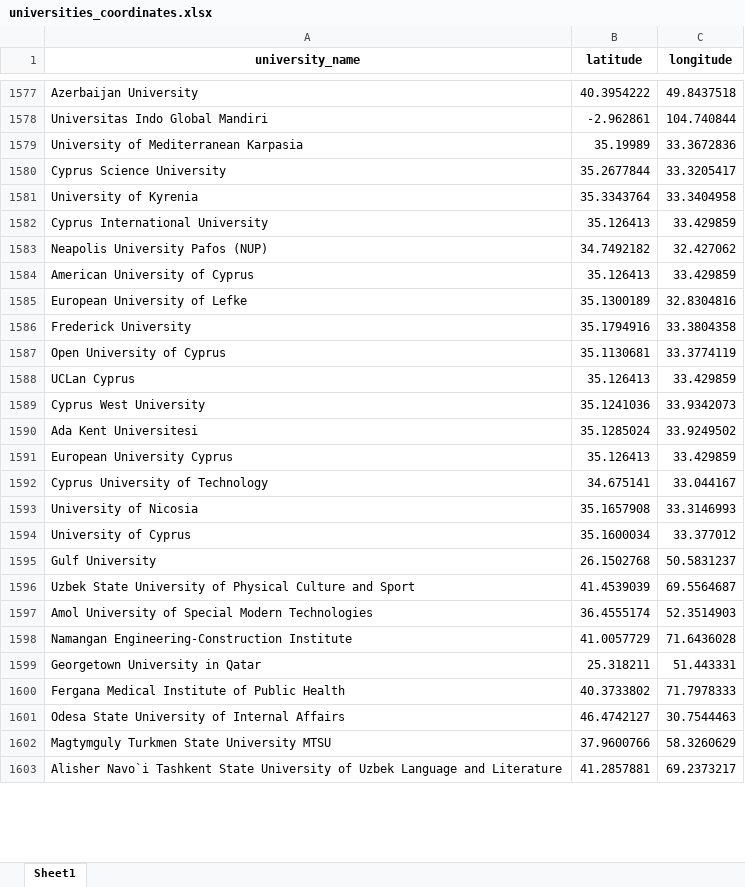
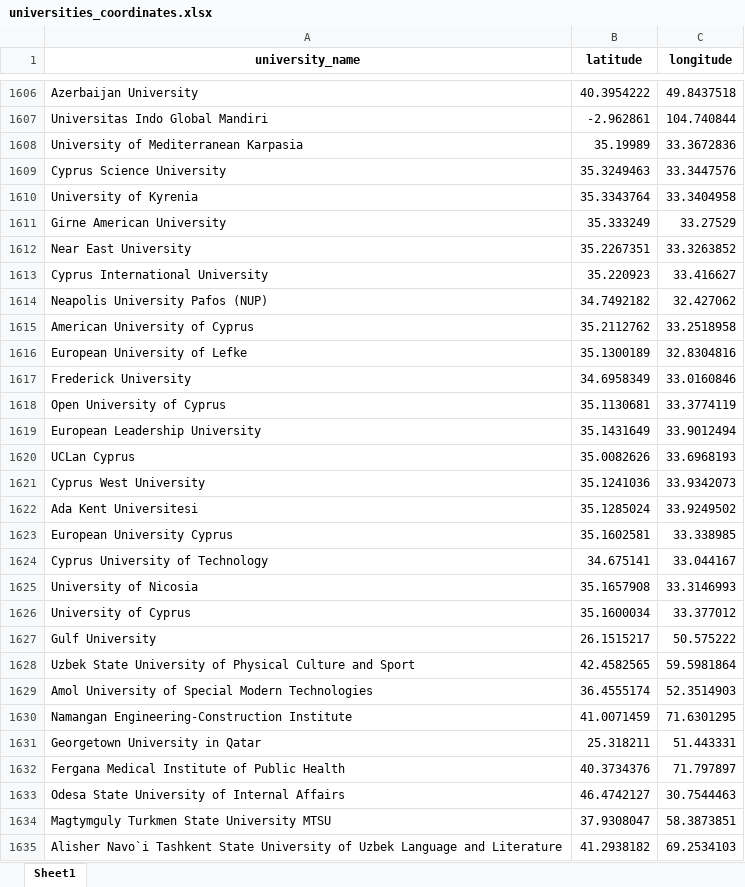
Before and after one commit to valyanovicova/UniGrowth-Benchmar, an Excel workbook: location/outputs/universities_coordinates.xlsx, sheet Sheet1, drawn as a sheet; only a part is shown, gaps mark what is left out; values as stored, in another font and other column widths than the file's, no borders; addresses are those after the commit; the diff covers the shown part only; the diff names each change by its address in the sheet, - before the commit and + after, or states it on an @@ line.

```diff
--- a/location/outputs/universities_coordinates.xlsx (sheet Sheet1)
+++ b/location/outputs/universities_coordinates.xlsx (sheet Sheet1)
-B1609 (latitude): 35.2677844
+B1609 (latitude): 35.3249463
-C1609 (longitude): 33.3205417
+C1609 (longitude): 33.3447576
+row 1611: Girne American University | 35.333249 | 33.27529
+row 1612: Near East University | 35.2267351 | 33.3263852
-B1613 (latitude): 35.126413
+B1613 (latitude): 35.220923
-C1613 (longitude): 33.429859
+C1613 (longitude): 33.416627
-B1615 (latitude): 35.126413
+B1615 (latitude): 35.2112762
-C1615 (longitude): 33.429859
+C1615 (longitude): 33.2518958
-B1617 (latitude): 35.1794916
+B1617 (latitude): 34.6958349
-C1617 (longitude): 33.3804358
+C1617 (longitude): 33.0160846
+row 1619: European Leadership University | 35.1431649 | 33.9012494
-B1620 (latitude): 35.126413
+B1620 (latitude): 35.0082626
-C1620 (longitude): 33.429859
+C1620 (longitude): 33.6968193
-B1623 (latitude): 35.126413
+B1623 (latitude): 35.1602581
-C1623 (longitude): 33.429859
+C1623 (longitude): 33.338985
-B1627 (latitude): 26.1502768
+B1627 (latitude): 26.1515217
-C1627 (longitude): 50.5831237
+C1627 (longitude): 50.575222
-B1628 (latitude): 41.4539039
+B1628 (latitude): 42.4582565
-C1628 (longitude): 69.5564687
+C1628 (longitude): 59.5981864
-B1630 (latitude): 41.0057729
+B1630 (latitude): 41.0071459
-C1630 (longitude): 71.6436028
+C1630 (longitude): 71.6301295
-B1632 (latitude): 40.3733802
+B1632 (latitude): 40.3734376
-C1632 (longitude): 71.7978333
+C1632 (longitude): 71.797897
-B1634 (latitude): 37.9600766
+B1634 (latitude): 37.9308047
-C1634 (longitude): 58.3260629
+C1634 (longitude): 58.3873851
-B1635 (latitude): 41.2857881
+B1635 (latitude): 41.2938182
-C1635 (longitude): 69.2373217
+C1635 (longitude): 69.2534103
```
Also changed, not shown: 66 added rows, 1 removed row and 1566 edited cells elsewhere in this sheet, 9 other files.
